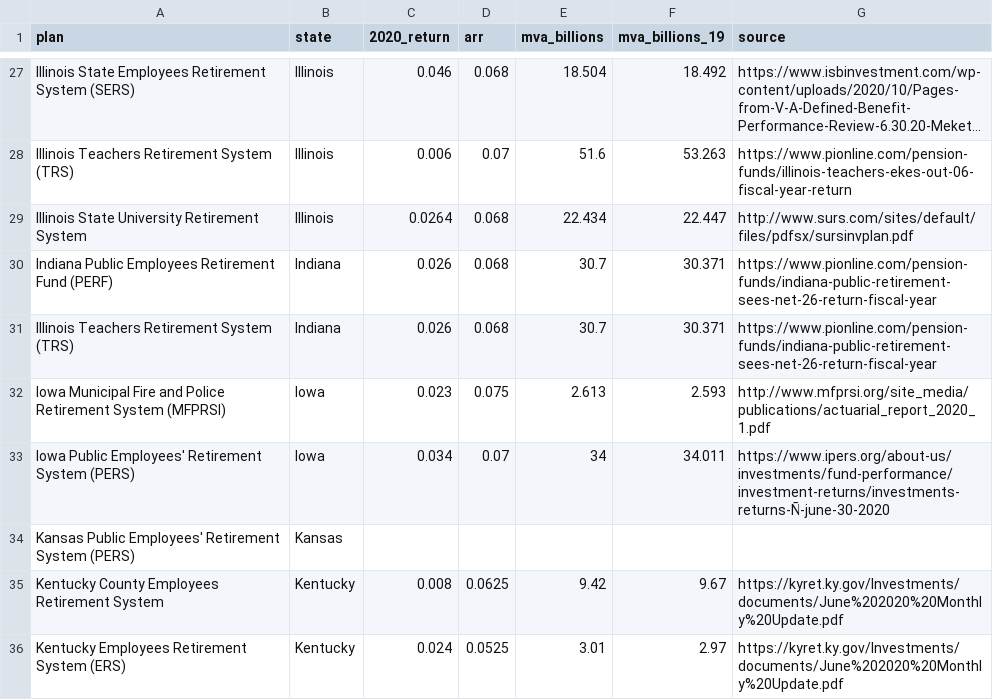
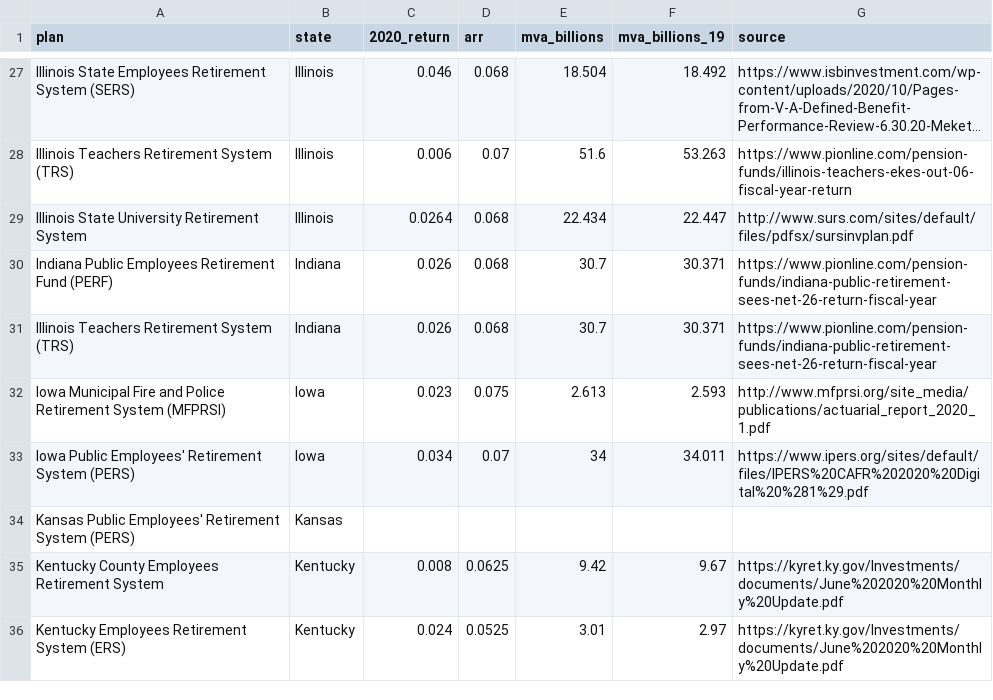
Before and after one commit to ReasonFoundation/databaseR, a CSV file: apps/Plan_Inv.Returns_2020_v2.csv, drawn as a sheet; only a part is shown, gaps mark what is left out; long unchanged cells end in …; the diff names each change by its address in the sheet, - before the commit and + after, or states it on an @@ line.

Commit message:
Add files via upload

```diff
--- a/apps/Plan_Inv.Returns_2020_v2.csv
+++ b/apps/Plan_Inv.Returns_2020_v2.csv
-G33 (source): https://www.ipers.org/about-us/investments/fund-performance/investment-returns/investments-returns-Ñ-june-30-2020
+G33 (source): https://www.ipers.org/sites/default/files/IPERS%20CAFR%202020%20Digital%20%281%29.pdf
```
